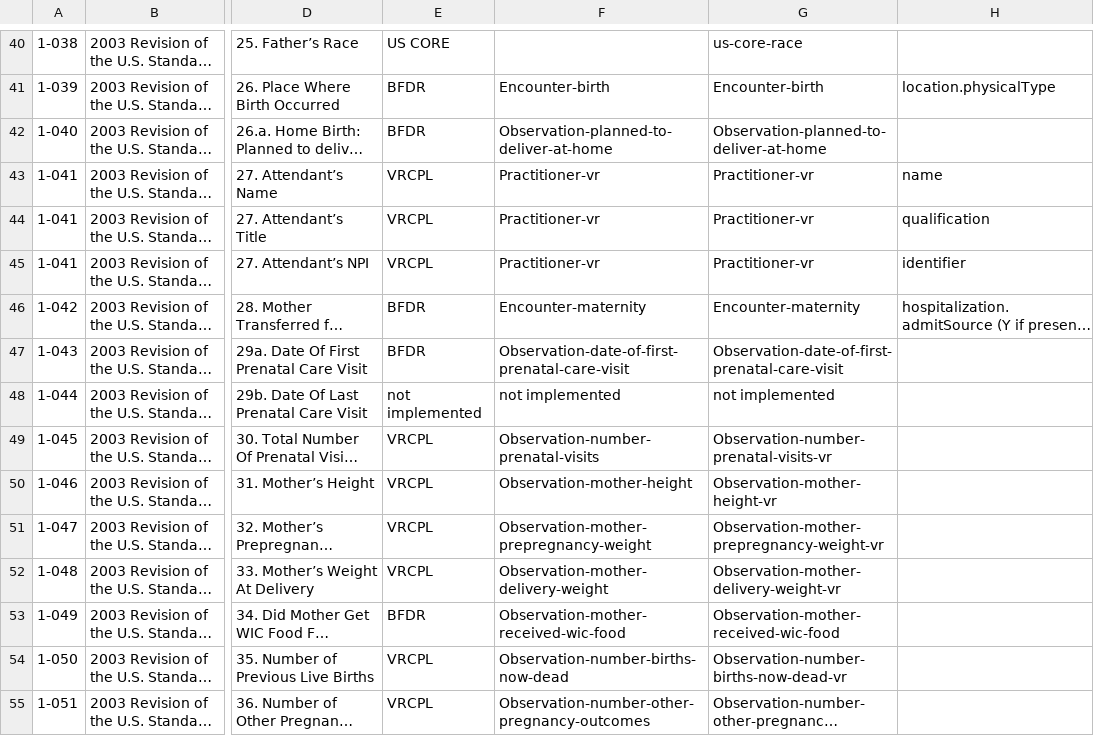
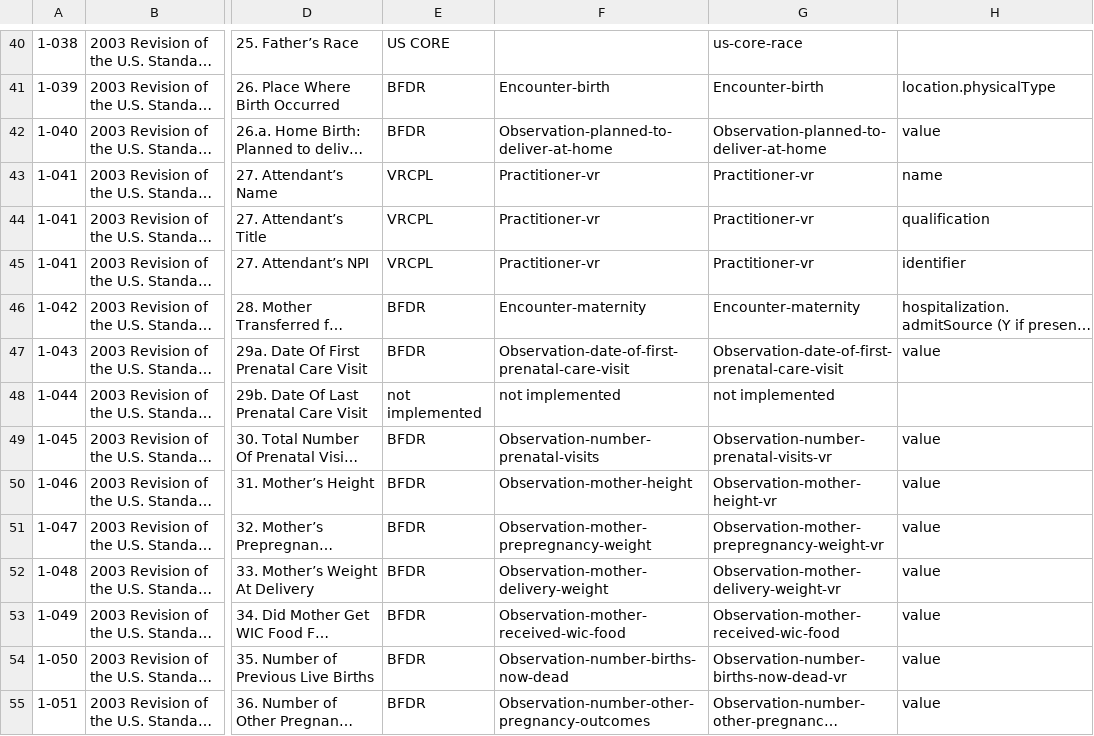
Before and after one commit to HL7/vr-common-library, a CSV file: input/mapping/BFDR_Forms_Mapping.csv, drawn as a sheet; only a part is shown, gaps mark what is left out; long unchanged cells end in …; the diff covers the shown part only; the diff names each change by its address in the sheet, - before the commit and + after, or states it on an @@ line.

```diff
--- a/input/mapping/BFDR_Forms_Mapping.csv
+++ b/input/mapping/BFDR_Forms_Mapping.csv
-H42: (empty)
+H42: value
-H47: (empty)
+H47: value
-E49:E52: VRCPL
+E49:E52: BFDR
-H49:H55: (empty)
+H49:H55: value
-E54:E55: VRCPL
+E54:E55: BFDR
```
Also changed, not shown: 181 edited cells elsewhere in this file, input/mapping/IJE_File_Layouts_Version_2021_FHIR-2023-02-22-All-Combined.csv, 3 other files.
